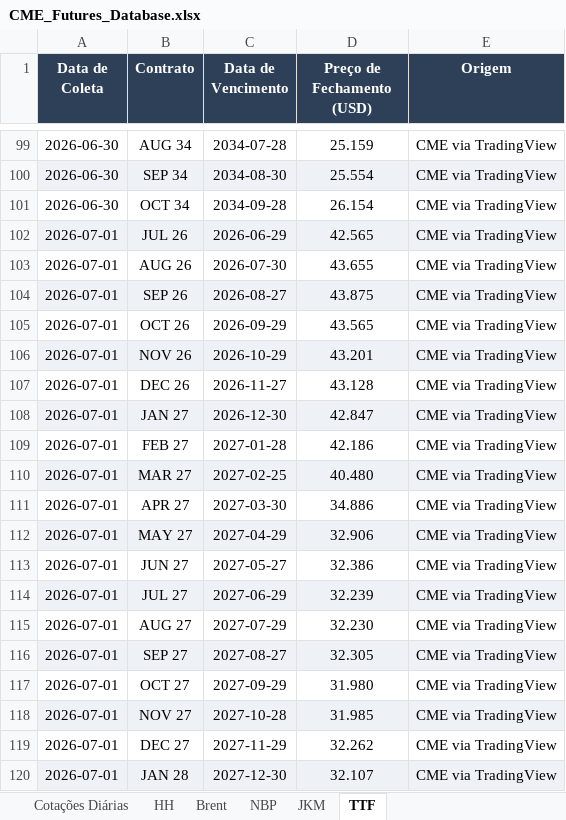
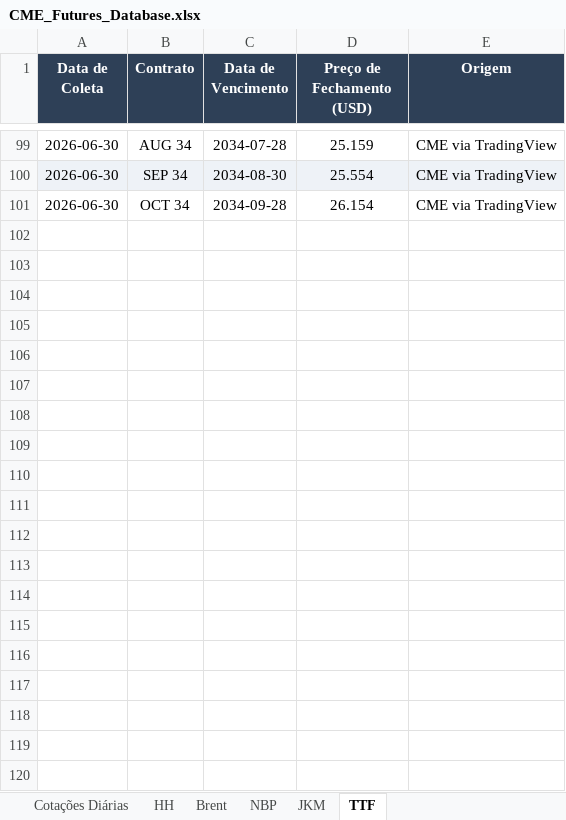
Before and after one commit to c6npvbbvp9-creator/cvu_futures, an Excel workbook: data/CME_Futures_Database.xlsx, sheet TTF, drawn as a sheet; only a part is shown, gaps mark what is left out; values as stored, in another font and other column widths than the file's, no borders; the diff covers the shown part only; the diff names each change by its address in the sheet, - before the commit and + after, or states it on an @@ line.

```diff
--- a/data/CME_Futures_Database.xlsx (sheet TTF)
+++ b/data/CME_Futures_Database.xlsx (sheet TTF)
-row 102: 2026-07-01 | JUL 26 | 2026-06-29 | 42.565 | CME via TradingView
-row 103: 2026-07-01 | AUG 26 | 2026-07-30 | 43.655 | CME via TradingView
-row 104: 2026-07-01 | SEP 26 | 2026-08-27 | 43.875 | CME via TradingView
-row 105: 2026-07-01 | OCT 26 | 2026-09-29 | 43.565 | CME via TradingView
-row 106: 2026-07-01 | NOV 26 | 2026-10-29 | 43.201 | CME via TradingView
-row 107: 2026-07-01 | DEC 26 | 2026-11-27 | 43.128 | CME via TradingView
-row 108: 2026-07-01 | JAN 27 | 2026-12-30 | 42.847 | CME via TradingView
-row 109: 2026-07-01 | FEB 27 | 2027-01-28 | 42.186 | CME via TradingView
-row 110: 2026-07-01 | MAR 27 | 2027-02-25 | 40.480 | CME via TradingView
-row 111: 2026-07-01 | APR 27 | 2027-03-30 | 34.886 | CME via TradingView
-row 112: 2026-07-01 | MAY 27 | 2027-04-29 | 32.906 | CME via TradingView
-row 113: 2026-07-01 | JUN 27 | 2027-05-27 | 32.386 | CME via TradingView
-row 114: 2026-07-01 | JUL 27 | 2027-06-29 | 32.239 | CME via TradingView
-row 115: 2026-07-01 | AUG 27 | 2027-07-29 | 32.230 | CME via TradingView
-row 116: 2026-07-01 | SEP 27 | 2027-08-27 | 32.305 | CME via TradingView
-row 117: 2026-07-01 | OCT 27 | 2027-09-29 | 31.980 | CME via TradingView
-row 118: 2026-07-01 | NOV 27 | 2027-10-28 | 31.985 | CME via TradingView
-row 119: 2026-07-01 | DEC 27 | 2027-11-29 | 32.262 | CME via TradingView
-row 120: 2026-07-01 | JAN 28 | 2027-12-30 | 32.107 | CME via TradingView
```
Also changed, not shown: 181 removed rows elsewhere in this sheet, sheet HH, sheet Brent, sheet NBP, sheet JKM, sheet Cotações Diárias.
